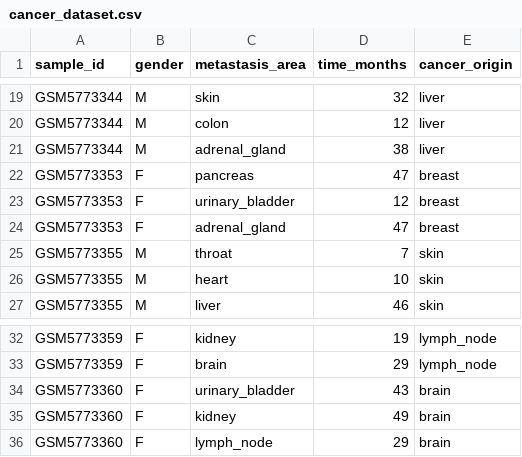
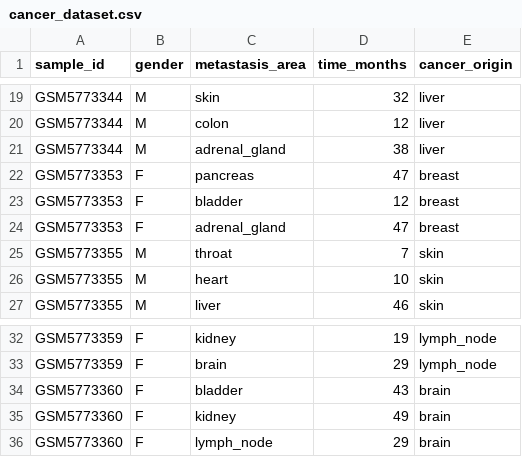
Before and after one commit to xzywisdili/shinybody, a CSV file: inst/data/cancer_dataset.csv, drawn as a sheet; only a part is shown, gaps mark what is left out.

Commit message:
got rid of urinary_bladder

```diff
--- a/inst/data/cancer_dataset.csv
+++ b/inst/data/cancer_dataset.csv
@@ -22,3 +22,3 @@ GSM5773344,M,adrenal_gland,38,liver
 GSM5773353,F,pancreas,47,breast
-GSM5773353,F,urinary_bladder,12,breast
+GSM5773353,F,bladder,12,breast
 GSM5773353,F,adrenal_gland,47,breast
@@ -33,3 +33,3 @@ GSM5773359,F,kidney,19,lymph_node
 GSM5773359,F,brain,29,lymph_node
-GSM5773360,F,urinary_bladder,43,brain
+GSM5773360,F,bladder,43,brain
 GSM5773360,F,kidney,49,brain
```
